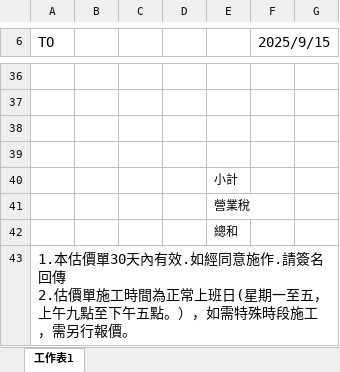
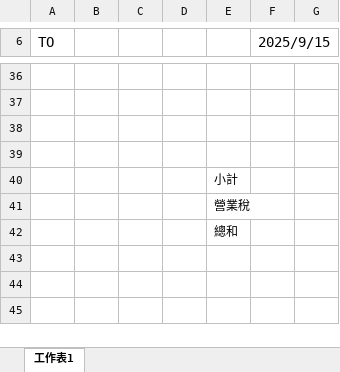
Before and after one commit to mightysin/Form-Maker, an Excel workbook: blank_form.xlsx, sheet 工作表1, drawn as a sheet; only a part is shown, gaps mark what is left out; values as stored, in another font and other column widths than the file's, no borders; charts and pictures not drawn; ↵ is a line break in a cell; the diff names each change by its address in the sheet, - before the commit and + after, or states it on an @@ line.

Commit message:
Update blank form, fix selection update bug

```diff
--- a/blank_form.xlsx (sheet 工作表1)
+++ b/blank_form.xlsx (sheet 工作表1)
-row 43: 1.本估價單30天內有效.如經同意施作.請簽名回傳 ↵ 2.估價單施工時間為正常上班日(星期一至五，上午九點至下午五點。），如需特殊時段施工，需另行報價。
```
Also changed, not shown: charts or pictures, 3 other files.
